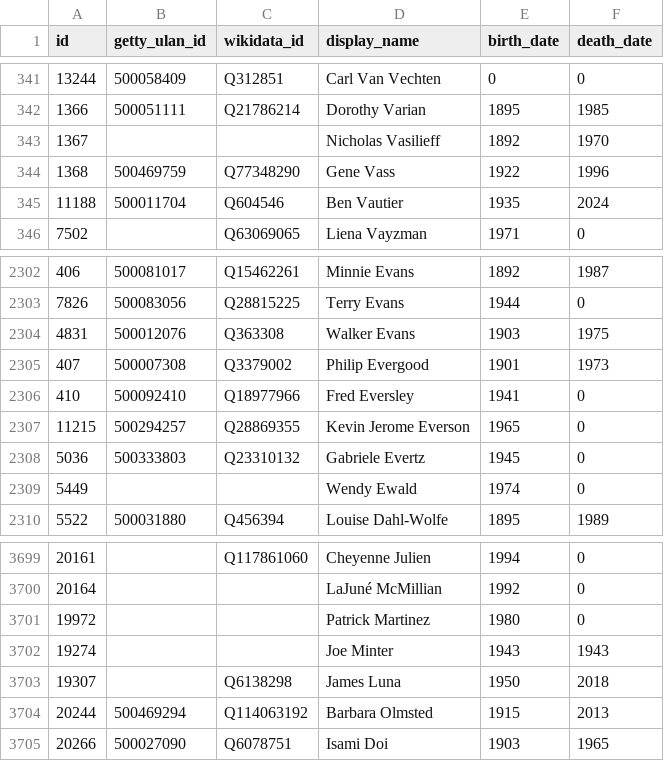
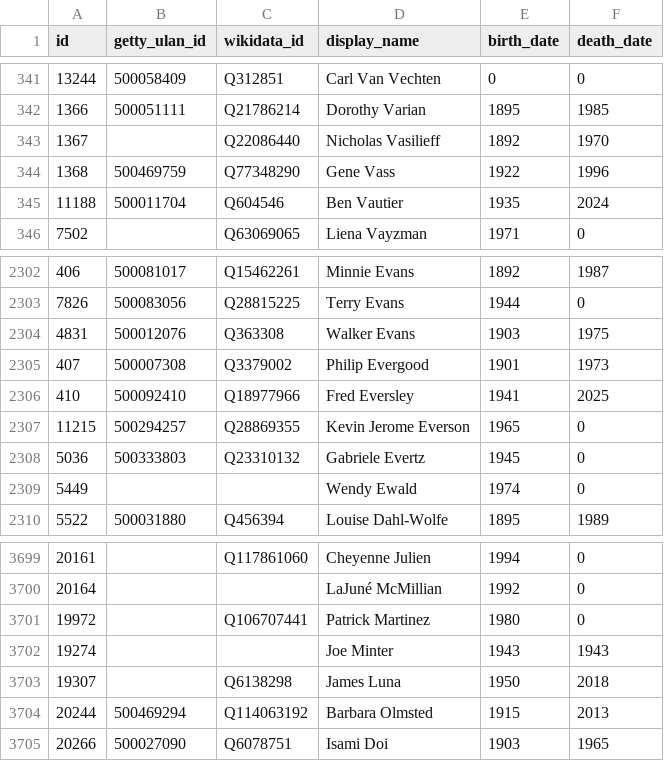
Before and after one commit to whitneymuseum/open-access, a CSV file: artists.csv, drawn as a sheet; only a part is shown, gaps mark what is left out.

Commit message:
Automated update

```diff
--- a/artists.csv
+++ b/artists.csv
@@ -342,3 +342,3 @@ id,getty_ulan_id,wikidata_id,display_name,birth_date,death_date
 1366,500051111,Q21786214,Dorothy Varian,1895,1985
-1367,,,Nicholas Vasilieff,1892,1970
+1367,,Q22086440,Nicholas Vasilieff,1892,1970
 1368,500469759,Q77348290,Gene Vass,1922,1996
@@ -2305,3 +2305,3 @@ id,getty_ulan_id,wikidata_id,display_name,birth_date,death_date
 407,500007308,Q3379002,Philip Evergood,1901,1973
-410,500092410,Q18977966,Fred Eversley,1941,0
+410,500092410,Q18977966,Fred Eversley,1941,2025
 11215,500294257,Q28869355,Kevin Jerome Everson,1965,0
@@ -3700,3 +3700,3 @@ id,getty_ulan_id,wikidata_id,display_name,birth_date,death_date
 20164,,,LaJuné McMillian,1992,0
-19972,,,Patrick Martinez,1980,0
+19972,,Q106707441,Patrick Martinez,1980,0
 19274,,,Joe Minter,1943,1943
```
